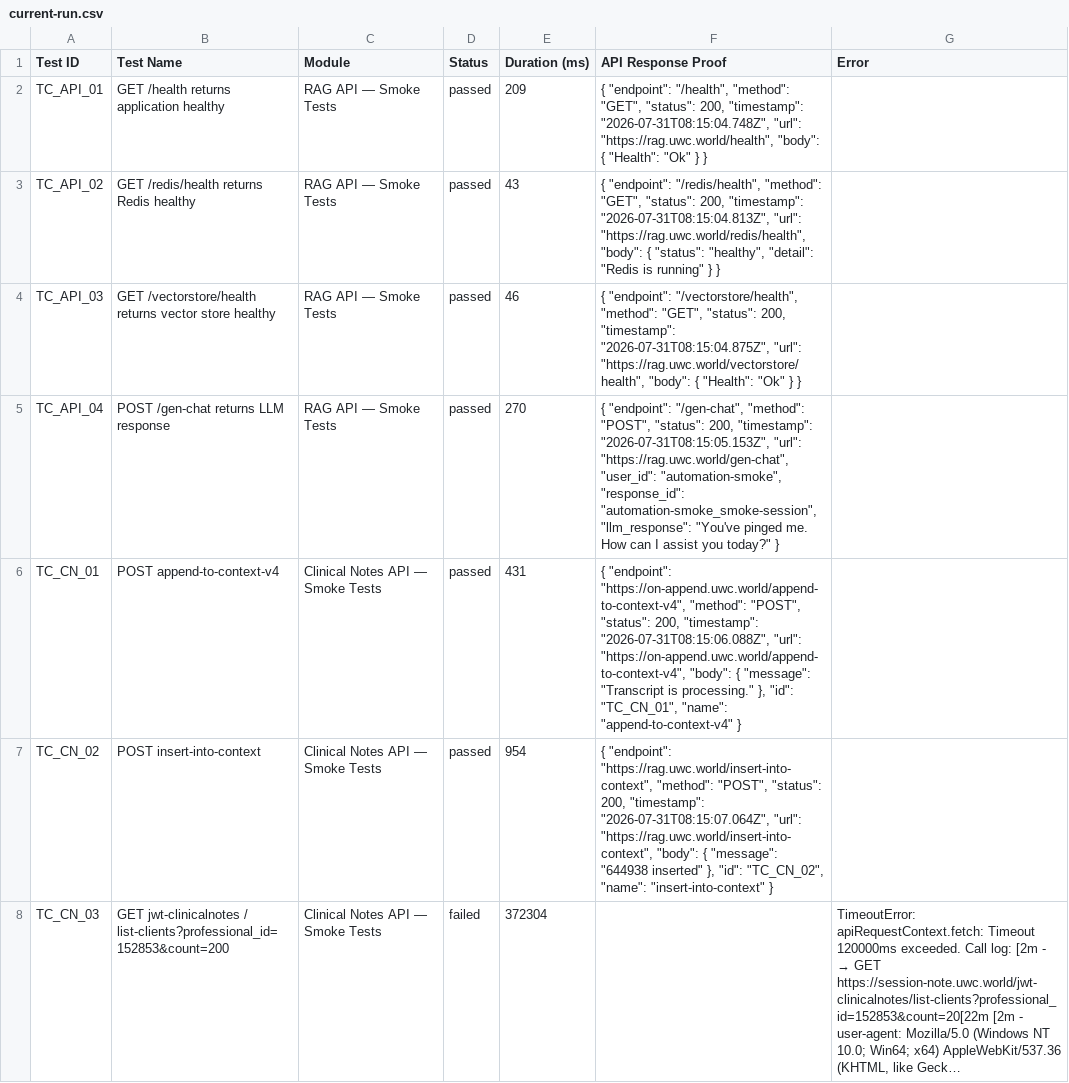
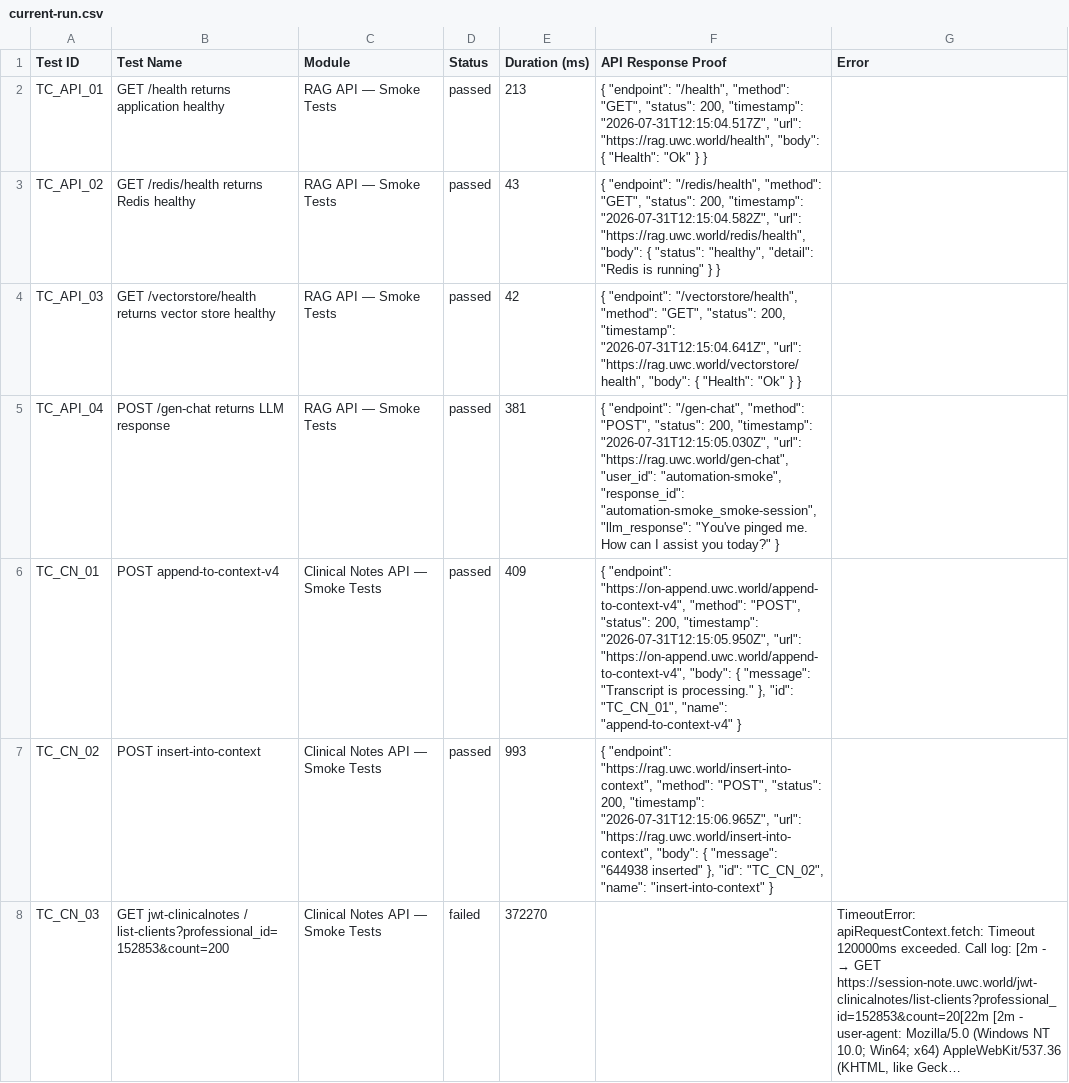
Before and after one commit to Shunyalabsai/asksam-automation, a CSV file: docs/exports/current-run.csv, drawn as a sheet; only a part is shown; long unchanged cells end in …; the diff covers the shown part only; the diff names each change by its address in the sheet, - before the commit and + after, or states it on an @@ line.

```diff
--- a/docs/exports/current-run.csv
+++ b/docs/exports/current-run.csv
-E2 (Duration (ms)): 209
+E2 (Duration (ms)): 213
-F2 (API Response Proof): …200, "timestamp": "2026-07-31T08:15:04.748Z", "url": "https://rag.uwc.world/health",…
+F2 (API Response Proof): …200, "timestamp": "2026-07-31T12:15:04.517Z", "url": "https://rag.uwc.world/health",…
-F3 (API Response Proof): …200, "timestamp": "2026-07-31T08:15:04.813Z", "url": "https://rag.uwc.world/redis/health",…
+F3 (API Response Proof): …200, "timestamp": "2026-07-31T12:15:04.582Z", "url": "https://rag.uwc.world/redis/health",…
-E4 (Duration (ms)): 46
+E4 (Duration (ms)): 42
-F4 (API Response Proof): …200, "timestamp": "2026-07-31T08:15:04.875Z", "url": "https://rag.uwc.world/vectorstore/health",…
+F4 (API Response Proof): …200, "timestamp": "2026-07-31T12:15:04.641Z", "url": "https://rag.uwc.world/vectorstore/health",…
-E5 (Duration (ms)): 270
+E5 (Duration (ms)): 381
-F5 (API Response Proof): …200, "timestamp": "2026-07-31T08:15:05.153Z", "url": "https://rag.uwc.world/gen-chat",…
+F5 (API Response Proof): …200, "timestamp": "2026-07-31T12:15:05.030Z", "url": "https://rag.uwc.world/gen-chat",…
-E6 (Duration (ms)): 431
+E6 (Duration (ms)): 409
-F6 (API Response Proof): …200, "timestamp": "2026-07-31T08:15:06.088Z", "url": "https://on-append.uwc.world/append-to-context-v4",…
+F6 (API Response Proof): …200, "timestamp": "2026-07-31T12:15:05.950Z", "url": "https://on-append.uwc.world/append-to-context-v4",…
-E7 (Duration (ms)): 954
+E7 (Duration (ms)): 993
-F7 (API Response Proof): …200, "timestamp": "2026-07-31T08:15:07.064Z", "url": "https://rag.uwc.world/insert-into-context",…
+F7 (API Response Proof): …200, "timestamp": "2026-07-31T12:15:06.965Z", "url": "https://rag.uwc.world/insert-into-context",…
-E8 (Duration (ms)): 372304
+E8 (Duration (ms)): 372270
```
Also changed, not shown: 12 edited cells elsewhere in this file, docs/exports/all-runs-summary.csv, 16 other files.
